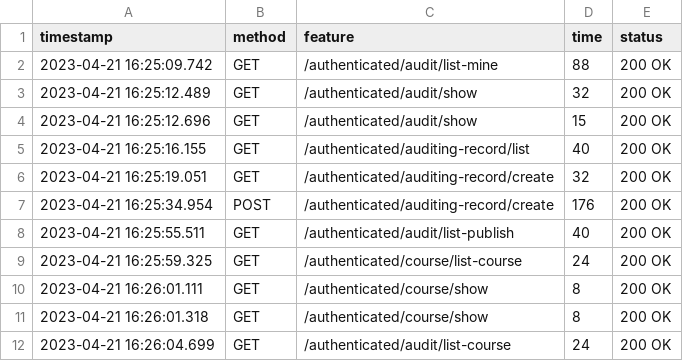
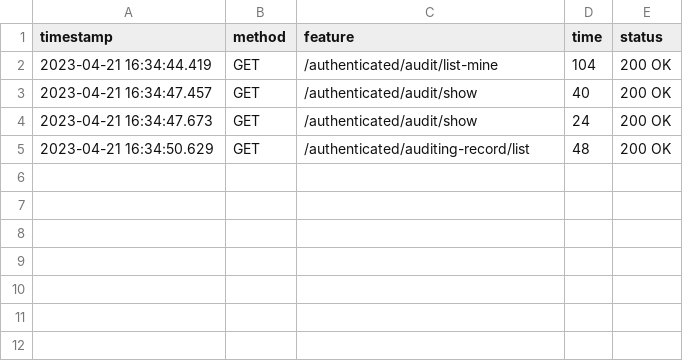
Before and after one commit to alepervaz/Acme-L3-D02, a CSV file: logs/runner-request-performance.csv, drawn as a sheet.

```diff
--- a/logs/runner-request-performance.csv
+++ b/logs/runner-request-performance.csv
@@ -1,12 +1,5 @@
 timestamp,method,feature,time,status
-"2023-04-21 16:25:09.742","GET","/authenticated/audit/list-mine","88","200 OK"
-"2023-04-21 16:25:12.489","GET","/authenticated/audit/show","32","200 OK"
-"2023-04-21 16:25:12.696","GET","/authenticated/audit/show","15","200 OK"
-"2023-04-21 16:25:16.155","GET","/authenticated/auditing-record/list","40","200 OK"
-"2023-04-21 16:25:19.051","GET","/authenticated/auditing-record/create","32","200 OK"
-"2023-04-21 16:25:34.954","POST","/authenticated/auditing-record/create","176","200 OK"
-"2023-04-21 16:25:55.511","GET","/authenticated/audit/list-publish","40","200 OK"
-"2023-04-21 16:25:59.325","GET","/authenticated/course/list-course","24","200 OK"
-"2023-04-21 16:26:01.111","GET","/authenticated/course/show","8","200 OK"
-"2023-04-21 16:26:01.318","GET","/authenticated/course/show","8","200 OK"
-"2023-04-21 16:26:04.699","GET","/authenticated/audit/list-course","24","200 OK"
+"2023-04-21 16:34:44.419","GET","/authenticated/audit/list-mine","104","200 OK"
+"2023-04-21 16:34:47.457","GET","/authenticated/audit/show","40","200 OK"
+"2023-04-21 16:34:47.673","GET","/authenticated/audit/show","24","200 OK"
+"2023-04-21 16:34:50.629","GET","/authenticated/auditing-record/list","48","200 OK"
```
Also changed, not shown: 1 other file.
